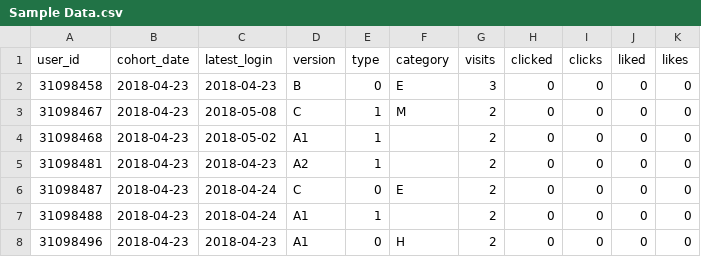
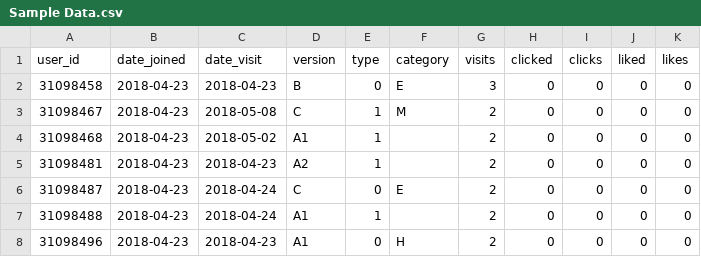
Before and after one commit to pleonova/ab-testing, a CSV file: Data/Sample Data.csv, drawn as a sheet; only a part is shown.

Commit message:
Run notebook with new sample data

```diff
--- a/Data/Sample Data.csv
+++ b/Data/Sample Data.csv
@@ -1,2 +1,2 @@
-user_id,cohort_date,latest_login,version,type,category,visits,clicked,clicks,liked,likes
+user_id,date_joined,date_visit,version,type,category,visits,clicked,clicks,liked,likes
 31098458,2018-04-23,2018-04-23,B,0,E,3,0,0,0,0
```
Also changed, not shown: 2 other files.
